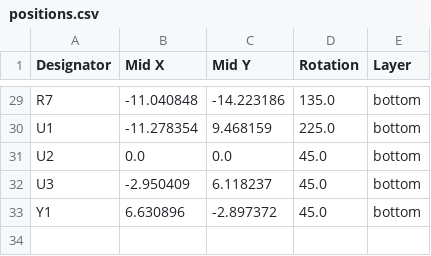
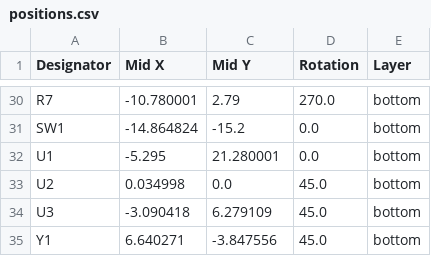
Before and after one commit to shoonie-desu/zensai_pcb, a CSV file: template/i8/production/positions.csv, drawn as a sheet; only a part is shown, gaps mark what is left out; addresses are those after the commit; the diff covers the shown part only; the diff names each change by its address in the sheet, - before the commit and + after, or states it on an @@ line.

```diff
--- a/template/i8/production/positions.csv
+++ b/template/i8/production/positions.csv
-B30 (Mid X): -11.040848
+B30 (Mid X): -10.780001
-C30 (Mid Y): -14.223186
+C30 (Mid Y): 2.79
-D30 (Rotation): 135.0
+D30 (Rotation): 270.0
+row 31: SW1 | -14.864824 | -15.2 | 0.0 | bottom
-B32 (Mid X): -11.278354
+B32 (Mid X): -5.295
-C32 (Mid Y): 9.468159
+C32 (Mid Y): 21.280001
-D32 (Rotation): 225.0
+D32 (Rotation): 0.0
-B33 (Mid X): 0.0
+B33 (Mid X): 0.034998
-B34 (Mid X): -2.950409
+B34 (Mid X): -3.090418
-C34 (Mid Y): 6.118237
+C34 (Mid Y): 6.279109
-B35 (Mid X): 6.630896
+B35 (Mid X): 6.640271
-C35 (Mid Y): -2.897372
+C35 (Mid Y): -3.847556
```
Also changed, not shown: 1 added row and 66 edited cells elsewhere in this file, template/i8/production/bom.csv, 30 other files.
